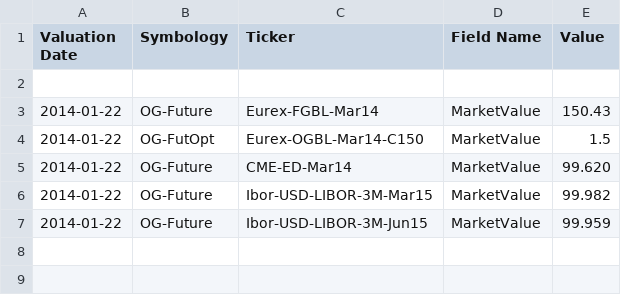
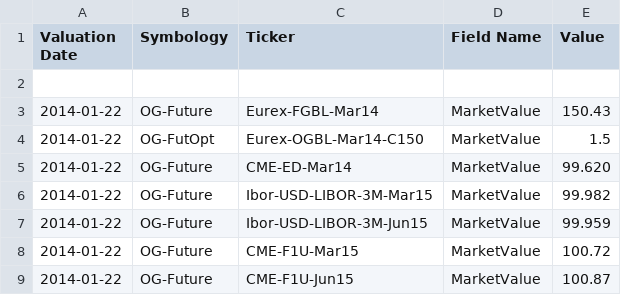
Before and after one commit to OpenGamma/Strata, a CSV file: examples/src/main/resources/example-marketdata/quotes/quotes.csv, drawn as a sheet.

```diff
--- a/examples/src/main/resources/example-marketdata/quotes/quotes.csv
+++ b/examples/src/main/resources/example-marketdata/quotes/quotes.csv
@@ -7 +7,3 @@ Valuation Date,Symbology,Ticker,Field Name,Value
 2014-01-22,OG-Future,Ibor-USD-LIBOR-3M-Jun15,MarketValue,99.959
+2014-01-22,OG-Future,CME-F1U-Mar15,MarketValue,100.72
+2014-01-22,OG-Future,CME-F1U-Jun15,MarketValue,100.87
```
Also changed, not shown: 12 other files.
